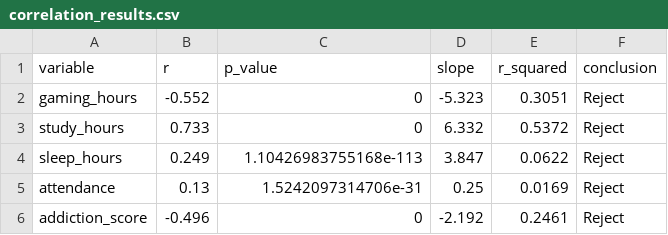
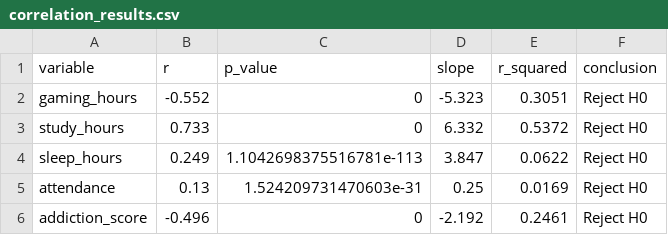
Before and after one commit to Djones831/Gaming_vs_Academics_Project, a CSV file: output/correlation_results.csv, drawn as a sheet; the diff names each change by its address in the sheet, - before the commit and + after, or states it on an @@ line.

```diff
--- a/output/correlation_results.csv
+++ b/output/correlation_results.csv
-F2:F6 (conclusion): Reject
+F2:F6 (conclusion): Reject H0
-C4 (p_value): 1.10426983755168e-113
+C4 (p_value): 1.1042698375516781e-113
-C5 (p_value): 1.5242097314706e-31
+C5 (p_value): 1.524209731470603e-31
```
Also changed, not shown: output/anova_results.csv, output/method_comparison.csv, 22 other files.
